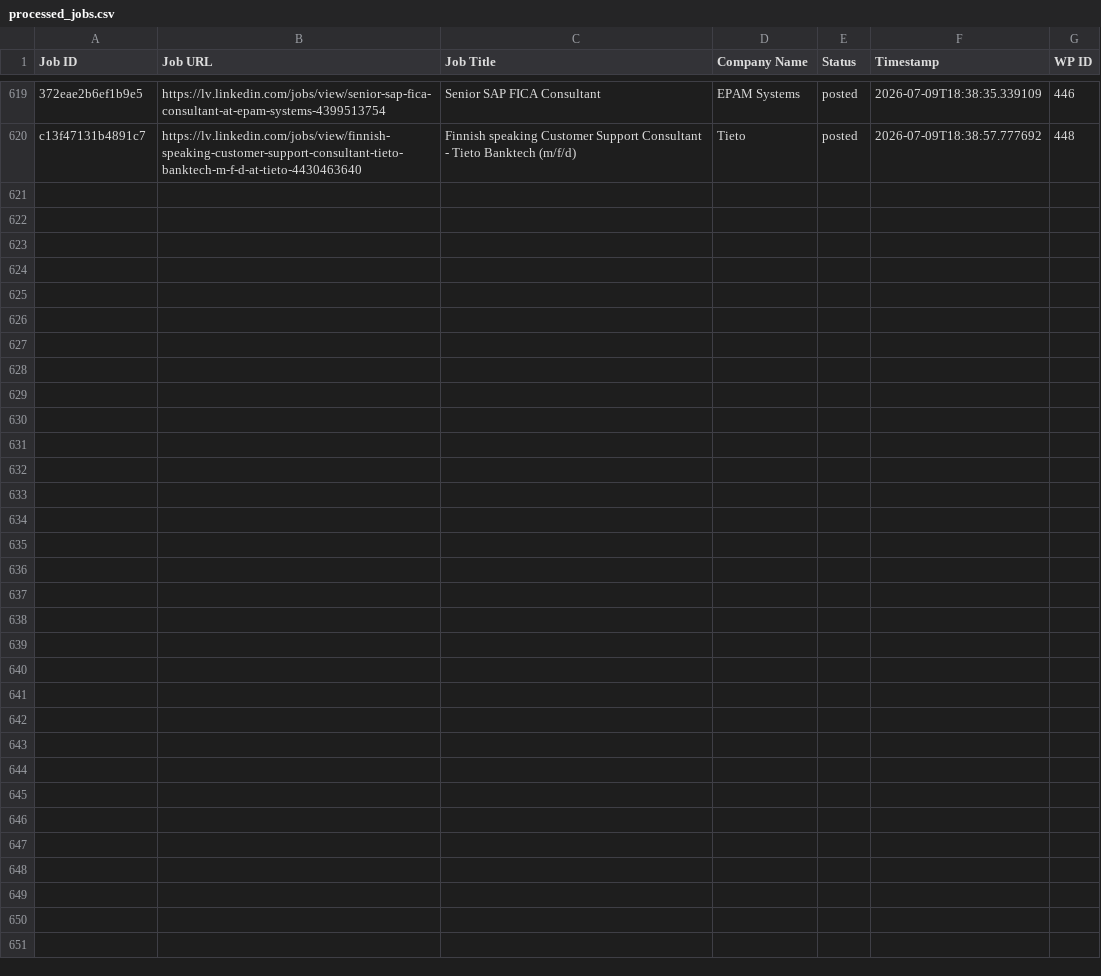
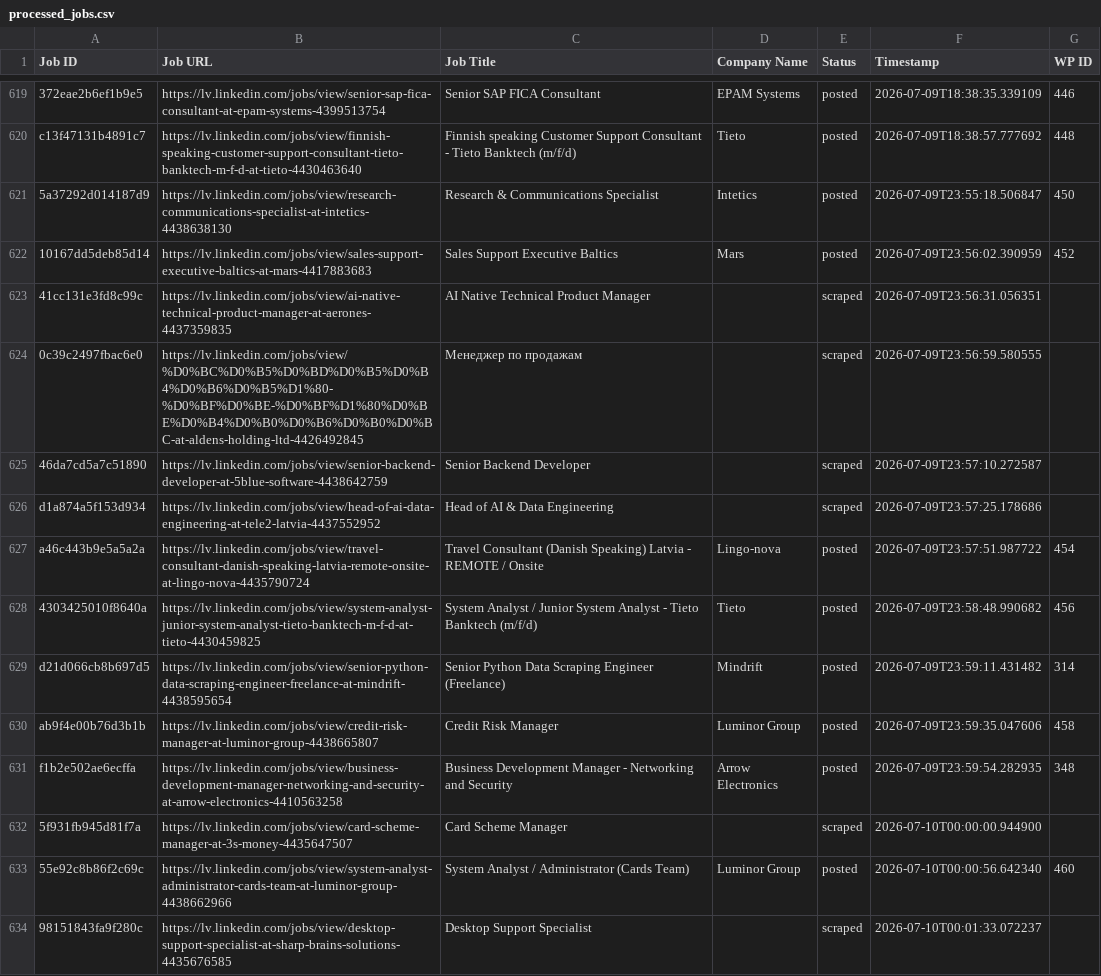
Before and after one commit to mimusdesign/lv, a CSV file: processed_jobs.csv, drawn as a sheet; only a part is shown, gaps mark what is left out; the diff names each change by its address in the sheet, - before the commit and + after, or states it on an @@ line.

```diff
--- a/processed_jobs.csv
+++ b/processed_jobs.csv
+row 621: 5a37292d014187d9 | https://lv.linkedin.com/jobs/view/research-communications-specialist-at-intetics-4438638130 | Research & Communications Specialist | Intetics | posted | 2026-07-09T23:55:18.506847 | 450
+row 622: 10167dd5deb85d14 | https://lv.linkedin.com/jobs/view/sales-support-executive-baltics-at-mars-4417883683 | Sales Support Executive Baltics | Mars | posted | 2026-07-09T23:56:02.390959 | 452
+row 623: 41cc131e3fd8c99c | https://lv.linkedin.com/jobs/view/ai-native-technical-product-manager-at-aerones-4437359835 | AI Native Technical Product Manager |  | scraped | 2026-07-09T23:56:31.056351
+row 624: 0c39c2497fbac6e0 | https://lv.linkedin.com/jobs/view/%D0%BC%D0%B5%D0%BD%D0%B5%D0%B4%D0%B6%D0%B5%D1%80-%D0%BF%D0%BE-%D0%BF%D1%80%D0%BE%D0%B4%D0%B0%D0%B6%D0%B0%D0%BC-at-aldens-holding-ltd-4426492845 | Менеджер по продажам |  | scraped | 2026-07-09T23:56:59.580555
+row 625: 46da7cd5a7c51890 | https://lv.linkedin.com/jobs/view/senior-backend-developer-at-5blue-software-4438642759 | Senior Backend Developer |  | scraped | 2026-07-09T23:57:10.272587
+row 626: d1a874a5f153d934 | https://lv.linkedin.com/jobs/view/head-of-ai-data-engineering-at-tele2-latvia-4437552952 | Head of AI & Data Engineering |  | scraped | 2026-07-09T23:57:25.178686
+row 627: a46c443b9e5a5a2a | https://lv.linkedin.com/jobs/view/travel-consultant-danish-speaking-latvia-remote-onsite-at-lingo-nova-4435790724 | Travel Consultant (Danish Speaking) Latvia - REMOTE / Onsite | Lingo-nova | posted | 2026-07-09T23:57:51.987722 | 454
+row 628: 4303425010f8640a | https://lv.linkedin.com/jobs/view/system-analyst-junior-system-analyst-tieto-banktech-m-f-d-at-tieto-4430459825 | System Analyst / Junior System Analyst - Tieto Banktech (m/f/d) | Tieto | posted | 2026-07-09T23:58:48.990682 | 456
+row 629: d21d066cb8b697d5 | https://lv.linkedin.com/jobs/view/senior-python-data-scraping-engineer-freelance-at-mindrift-4438595654 | Senior Python Data Scraping Engineer (Freelance) | Mindrift | posted | 2026-07-09T23:59:11.431482 | 314
+row 630: ab9f4e00b76d3b1b | https://lv.linkedin.com/jobs/view/credit-risk-manager-at-luminor-group-4438665807 | Credit Risk Manager | Luminor Group | posted | 2026-07-09T23:59:35.047606 | 458
+row 631: f1b2e502ae6ecffa | https://lv.linkedin.com/jobs/view/business-development-manager-networking-and-security-at-arrow-electronics-4410563258 | Business Development Manager - Networking and Security | Arrow Electronics | posted | 2026-07-09T23:59:54.282935 | 348
+row 632: 5f931fb945d81f7a | https://lv.linkedin.com/jobs/view/card-scheme-manager-at-3s-money-4435647507 | Card Scheme Manager |  | scraped | 2026-07-10T00:00:00.944900
+row 633: 55e92c8b86f2c69c | https://lv.linkedin.com/jobs/view/system-analyst-administrator-cards-team-at-luminor-group-4438662966 | System Analyst / Administrator (Cards Team) | Luminor Group | posted | 2026-07-10T00:00:56.642340 | 460
+row 634: 98151843fa9f280c | https://lv.linkedin.com/jobs/view/desktop-support-specialist-at-sharp-brains-solutions-4435676585 | Desktop Support Specialist |  | scraped | 2026-07-10T00:01:33.072237
```
